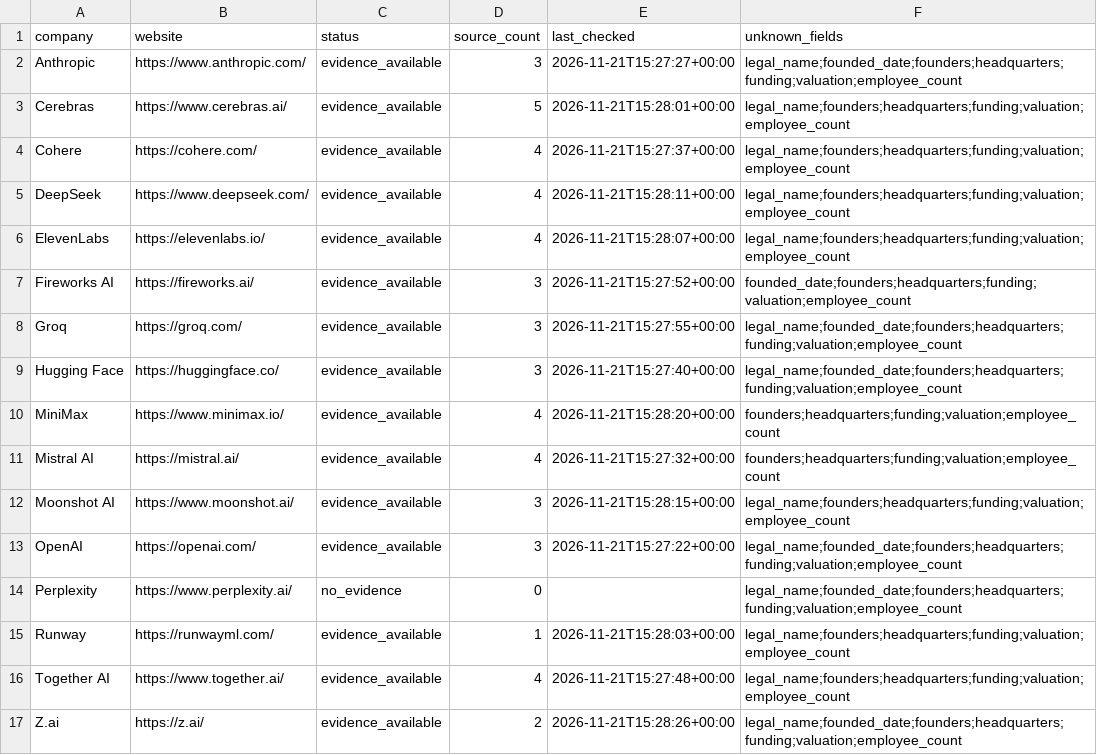
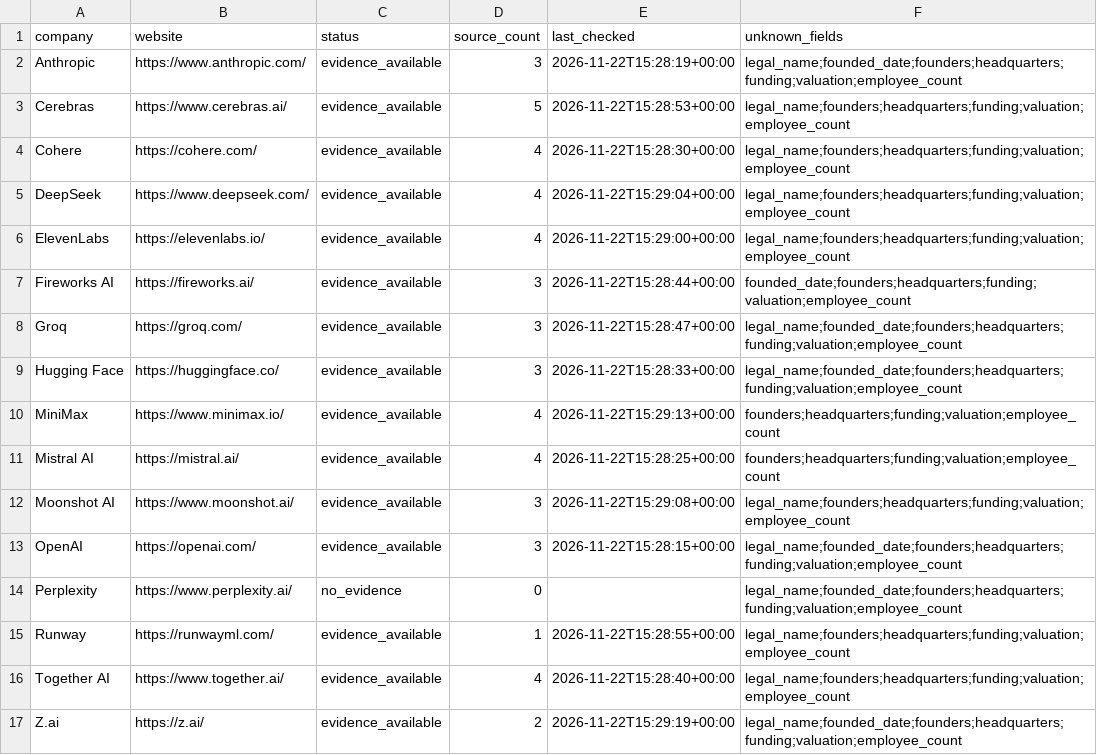
Before and after one commit to Chenxiao-Tian/Data_Collection, a CSV file: companies.csv, drawn as a sheet.

```diff
--- a/companies.csv
+++ b/companies.csv
@@ -1,17 +1,17 @@
 company,website,status,source_count,last_checked,unknown_fields
-Anthropic,https://www.anthropic.com/,evidence_available,3,2026-11-21T15:27:27+00:00,legal_name;founded_date;founders;headquarters;funding;valuation;employee_count
-Cerebras,https://www.cerebras.ai/,evidence_available,5,2026-11-21T15:28:01+00:00,legal_name;founders;headquarters;funding;valuation;employee_count
-Cohere,https://cohere.com/,evidence_available,4,2026-11-21T15:27:37+00:00,legal_name;founders;headquarters;funding;valuation;employee_count
-DeepSeek,https://www.deepseek.com/,evidence_available,4,2026-11-21T15:28:11+00:00,legal_name;founders;headquarters;funding;valuation;employee_count
-ElevenLabs,https://elevenlabs.io/,evidence_available,4,2026-11-21T15:28:07+00:00,legal_name;founders;headquarters;funding;valuation;employee_count
-Fireworks AI,https://fireworks.ai/,evidence_available,3,2026-11-21T15:27:52+00:00,founded_date;founders;headquarters;funding;valuation;employee_count
-Groq,https://groq.com/,evidence_available,3,2026-11-21T15:27:55+00:00,legal_name;founded_date;founders;headquarters;funding;valuation;employee_count
-Hugging Face,https://huggingface.co/,evidence_available,3,2026-11-21T15:27:40+00:00,legal_name;founded_date;founders;headquarters;funding;valuation;employee_count
-MiniMax,https://www.minimax.io/,evidence_available,4,2026-11-21T15:28:20+00:00,founders;headquarters;funding;valuation;employee_count
-Mistral AI,https://mistral.ai/,evidence_available,4,2026-11-21T15:27:32+00:00,founders;headquarters;funding;valuation;employee_count
-Moonshot AI,https://www.moonshot.ai/,evidence_available,3,2026-11-21T15:28:15+00:00,legal_name;founders;headquarters;funding;valuation;employee_count
-OpenAI,https://openai.com/,evidence_available,3,2026-11-21T15:27:22+00:00,legal_name;founded_date;founders;headquarters;funding;valuation;employee_count
+Anthropic,https://www.anthropic.com/,evidence_available,3,2026-11-22T15:28:19+00:00,legal_name;founded_date;founders;headquarters;funding;valuation;employee_count
+Cerebras,https://www.cerebras.ai/,evidence_available,5,2026-11-22T15:28:53+00:00,legal_name;founders;headquarters;funding;valuation;employee_count
+Cohere,https://cohere.com/,evidence_available,4,2026-11-22T15:28:30+00:00,legal_name;founders;headquarters;funding;valuation;employee_count
+DeepSeek,https://www.deepseek.com/,evidence_available,4,2026-11-22T15:29:04+00:00,legal_name;founders;headquarters;funding;valuation;employee_count
+ElevenLabs,https://elevenlabs.io/,evidence_available,4,2026-11-22T15:29:00+00:00,legal_name;founders;headquarters;funding;valuation;employee_count
+Fireworks AI,https://fireworks.ai/,evidence_available,3,2026-11-22T15:28:44+00:00,founded_date;founders;headquarters;funding;valuation;employee_count
+Groq,https://groq.com/,evidence_available,3,2026-11-22T15:28:47+00:00,legal_name;founded_date;founders;headquarters;funding;valuation;employee_count
+Hugging Face,https://huggingface.co/,evidence_available,3,2026-11-22T15:28:33+00:00,legal_name;founded_date;founders;headquarters;funding;valuation;employee_count
+MiniMax,https://www.minimax.io/,evidence_available,4,2026-11-22T15:29:13+00:00,founders;headquarters;funding;valuation;employee_count
+Mistral AI,https://mistral.ai/,evidence_available,4,2026-11-22T15:28:25+00:00,founders;headquarters;funding;valuation;employee_count
+Moonshot AI,https://www.moonshot.ai/,evidence_available,3,2026-11-22T15:29:08+00:00,legal_name;founders;headquarters;funding;valuation;employee_count
+OpenAI,https://openai.com/,evidence_available,3,2026-11-22T15:28:15+00:00,legal_name;founded_date;founders;headquarters;funding;valuation;employee_count
 Perplexity,https://www.perplexity.ai/,no_evidence,0,,legal_name;founded_date;founders;headquarters;funding;valuation;employee_count
-Runway,https://runwayml.com/,evidence_available,1,2026-11-21T15:28:03+00:00,legal_name;founders;headquarters;funding;valuation;employee_count
-Together AI,https://www.together.ai/,evidence_available,4,2026-11-21T15:27:48+00:00,legal_name;founders;headquarters;funding;valuation;employee_count
-Z.ai,https://z.ai/,evidence_available,2,2026-11-21T15:28:26+00:00,legal_name;founded_date;founders;headquarters;funding;valuation;employee_count
+Runway,https://runwayml.com/,evidence_available,1,2026-11-22T15:28:55+00:00,legal_name;founders;headquarters;funding;valuation;employee_count
+Together AI,https://www.together.ai/,evidence_available,4,2026-11-22T15:28:40+00:00,legal_name;founders;headquarters;funding;valuation;employee_count
+Z.ai,https://z.ai/,evidence_available,2,2026-11-22T15:29:19+00:00,legal_name;founded_date;founders;headquarters;funding;valuation;employee_count
```
Also changed, not shown: 3 other files.
